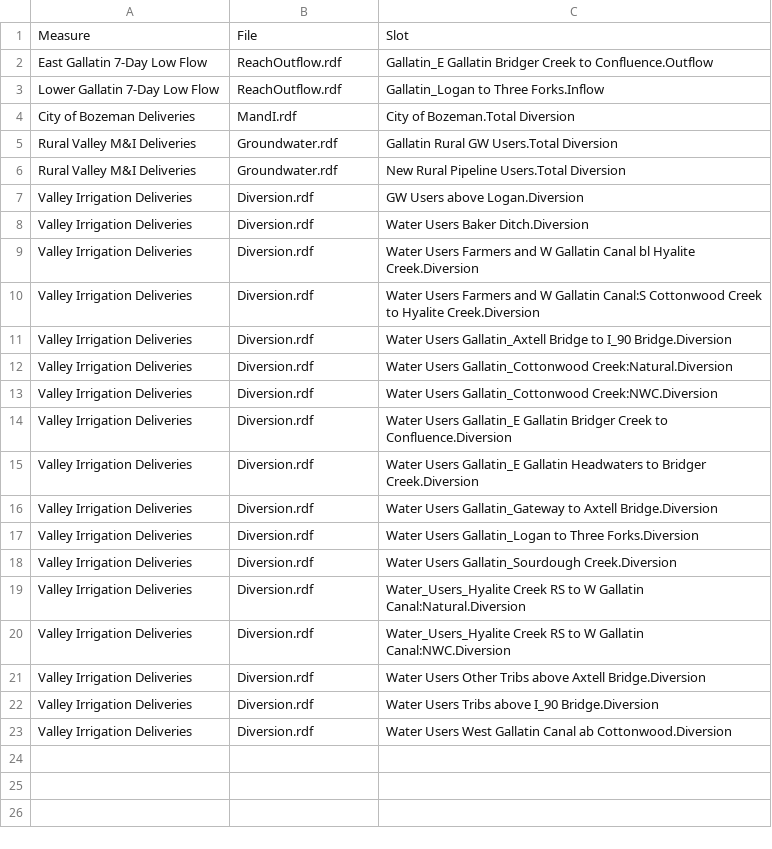
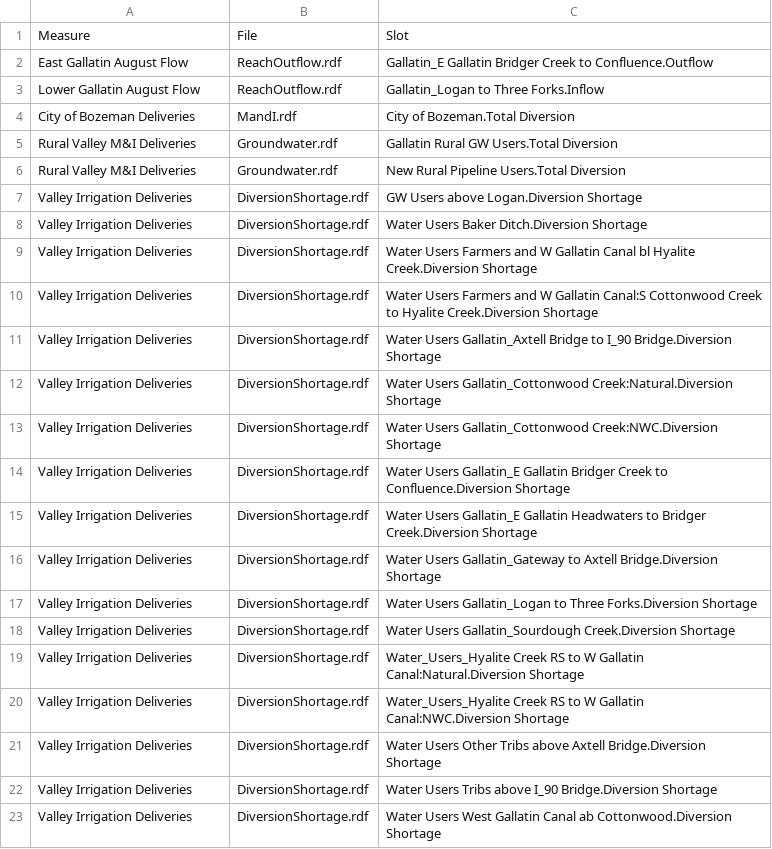
Before and after one commit to tschilb252/UpperMissouri, a CSV file: AdaptationStrategies/lib/MeasureTableGallatin.csv, drawn as a sheet.

Commit message:
added beaverhead, sun, gallatin, and canyon ferry scripts. updated flushng flow script and measure tables

```diff
--- a/AdaptationStrategies/lib/MeasureTableGallatin.csv
+++ b/AdaptationStrategies/lib/MeasureTableGallatin.csv
@@ -1,4 +1,4 @@
 Measure,File,Slot
-East Gallatin 7-Day Low Flow,ReachOutflow.rdf,Gallatin_E Gallatin Bridger Creek to Confluence.Outflow
-Lower Gallatin 7-Day Low Flow,ReachOutflow.rdf,Gallatin_Logan to Three Forks.Inflow
+East Gallatin August Flow,ReachOutflow.rdf,Gallatin_E Gallatin Bridger Creek to Confluence.Outflow
+Lower Gallatin August Flow,ReachOutflow.rdf,Gallatin_Logan to Three Forks.Inflow
 City of Bozeman Deliveries,MandI.rdf,City of Bozeman.Total Diversion
@@ -6,18 +6,18 @@ Rural Valley M&I Deliveries,Groundwater.rdf,Gallatin Rural GW Users.Total Divers
 Rural Valley M&I Deliveries,Groundwater.rdf,New Rural Pipeline Users.Total Diversion
-Valley Irrigation Deliveries,Diversion.rdf,GW Users above Logan.Diversion
-Valley Irrigation Deliveries,Diversion.rdf,Water Users Baker Ditch.Diversion
-Valley Irrigation Deliveries,Diversion.rdf,Water Users Farmers and W Gallatin Canal bl Hyalite Creek.Diversion
-Valley Irrigation Deliveries,Diversion.rdf,Water Users Farmers and W Gallatin Canal:S Cottonwood Creek to Hyalite Creek.Diversion
-Valley Irrigation Deliveries,Diversion.rdf,Water Users Gallatin_Axtell Bridge to I_90 Bridge.Diversion
-Valley Irrigation Deliveries,Diversion.rdf,Water Users Gallatin_Cottonwood Creek:Natural.Diversion
-Valley Irrigation Deliveries,Diversion.rdf,Water Users Gallatin_Cottonwood Creek:NWC.Diversion
-Valley Irrigation Deliveries,Diversion.rdf,Water Users Gallatin_E Gallatin Bridger Creek to Confluence.Diversion
-Valley Irrigation Deliveries,Diversion.rdf,Water Users Gallatin_E Gallatin Headwaters to Bridger Creek.Diversion
-Valley Irrigation Deliveries,Diversion.rdf,Water Users Gallatin_Gateway to Axtell Bridge.Diversion
-Valley Irrigation Deliveries,Diversion.rdf,Water Users Gallatin_Logan to Three Forks.Diversion
-Valley Irrigation Deliveries,Diversion.rdf,Water Users Gallatin_Sourdough Creek.Diversion
-Valley Irrigation Deliveries,Diversion.rdf,Water_Users_Hyalite Creek RS to W Gallatin Canal:Natural.Diversion
-Valley Irrigation Deliveries,Diversion.rdf,Water_Users_Hyalite Creek RS to W Gallatin Canal:NWC.Diversion
-Valley Irrigation Deliveries,Diversion.rdf,Water Users Other Tribs above Axtell Bridge.Diversion
-Valley Irrigation Deliveries,Diversion.rdf,Water Users Tribs above I_90 Bridge.Diversion
-Valley Irrigation Deliveries,Diversion.rdf,Water Users West Gallatin Canal ab Cottonwood.Diversion
+Valley Irrigation Deliveries,DiversionShortage.rdf,GW Users above Logan.Diversion Shortage
+Valley Irrigation Deliveries,DiversionShortage.rdf,Water Users Baker Ditch.Diversion Shortage
+Valley Irrigation Deliveries,DiversionShortage.rdf,Water Users Farmers and W Gallatin Canal bl Hyalite Creek.Diversion Shortage
+Valley Irrigation Deliveries,DiversionShortage.rdf,Water Users Farmers and W Gallatin Canal:S Cottonwood Creek to Hyalite Creek.Diversion Shortage
+Valley Irrigation Deliveries,DiversionShortage.rdf,Water Users Gallatin_Axtell Bridge to I_90 Bridge.Diversion Shortage
+Valley Irrigation Deliveries,DiversionShortage.rdf,Water Users Gallatin_Cottonwood Creek:Natural.Diversion Shortage
+Valley Irrigation Deliveries,DiversionShortage.rdf,Water Users Gallatin_Cottonwood Creek:NWC.Diversion Shortage
+Valley Irrigation Deliveries,DiversionShortage.rdf,Water Users Gallatin_E Gallatin Bridger Creek to Confluence.Diversion Shortage
+Valley Irrigation Deliveries,DiversionShortage.rdf,Water Users Gallatin_E Gallatin Headwaters to Bridger Creek.Diversion Shortage
+Valley Irrigation Deliveries,DiversionShortage.rdf,Water Users Gallatin_Gateway to Axtell Bridge.Diversion Shortage
+Valley Irrigation Deliveries,DiversionShortage.rdf,Water Users Gallatin_Logan to Three Forks.Diversion Shortage
+Valley Irrigation Deliveries,DiversionShortage.rdf,Water Users Gallatin_Sourdough Creek.Diversion Shortage
+Valley Irrigation Deliveries,DiversionShortage.rdf,Water_Users_Hyalite Creek RS to W Gallatin Canal:Natural.Diversion Shortage
+Valley Irrigation Deliveries,DiversionShortage.rdf,Water_Users_Hyalite Creek RS to W Gallatin Canal:NWC.Diversion Shortage
+Valley Irrigation Deliveries,DiversionShortage.rdf,Water Users Other Tribs above Axtell Bridge.Diversion Shortage
+Valley Irrigation Deliveries,DiversionShortage.rdf,Water Users Tribs above I_90 Bridge.Diversion Shortage
+Valley Irrigation Deliveries,DiversionShortage.rdf,Water Users West Gallatin Canal ab Cottonwood.Diversion Shortage
```
Also changed, not shown: AdaptationStrategies/lib/MeasureTableBeaverhead.csv, AdaptationStrategies/lib/MeasureTableBuildout.csv, 10 other files.
